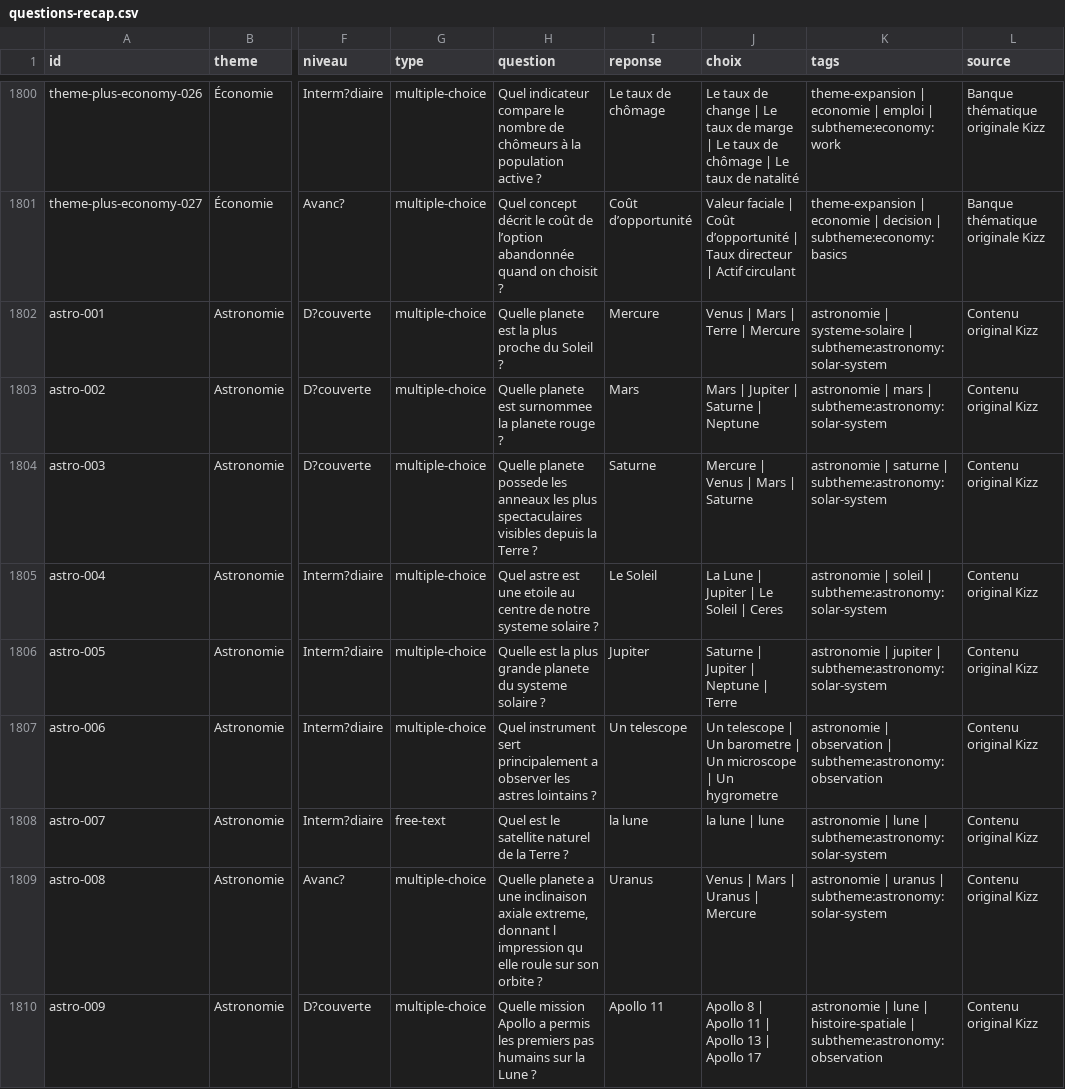
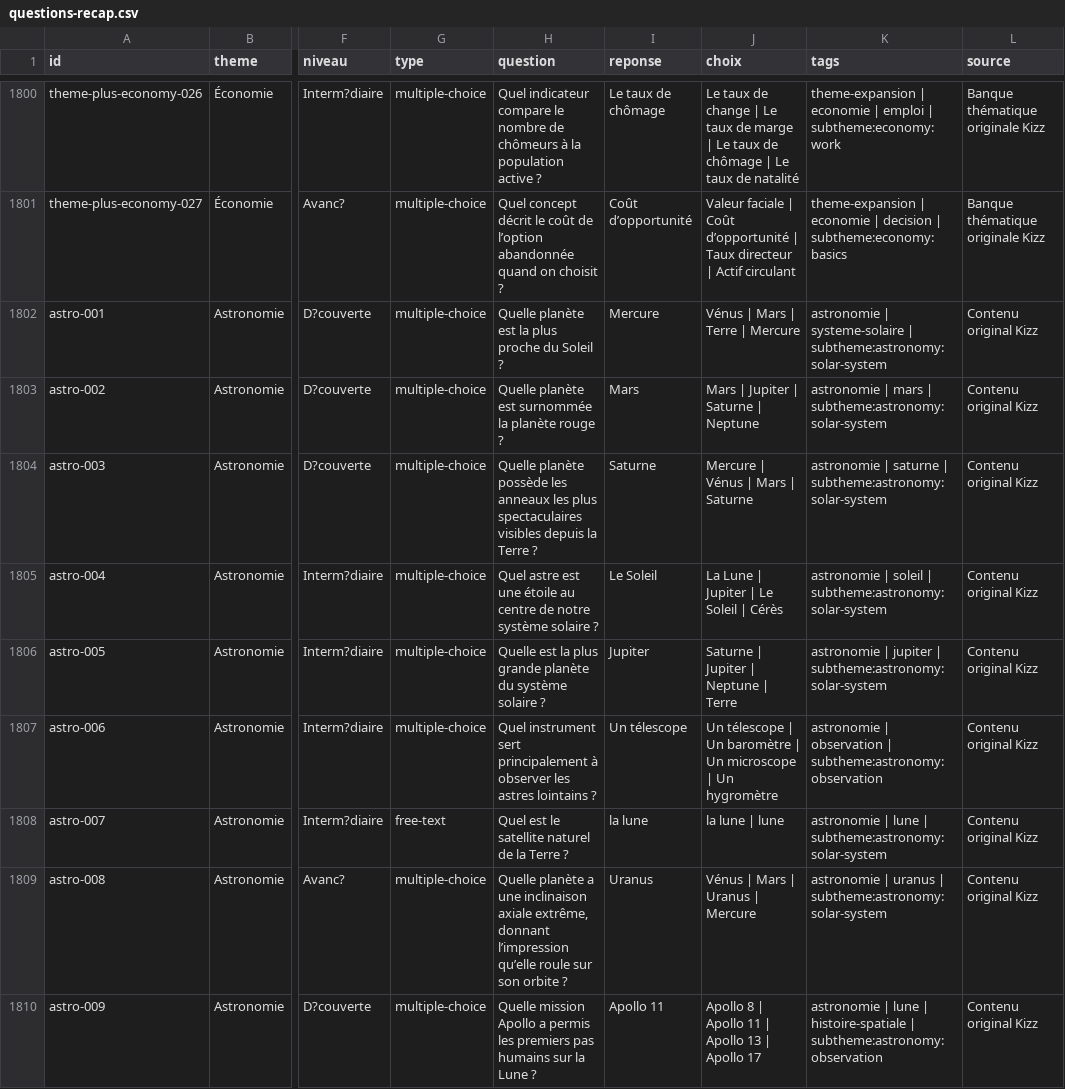
Before and after one commit to abatoretco-coder/kizz, a CSV file: docs/questions-recap.csv, drawn as a sheet; only a part is shown, gaps mark what is left out; the diff covers the shown part only; the diff names each change by its address in the sheet, - before the commit and + after, or states it on an @@ line.

```diff
--- a/docs/questions-recap.csv
+++ b/docs/questions-recap.csv
-H1802 (question): Quelle planete est la plus proche du Soleil ?
+H1802 (question): Quelle planète est la plus proche du Soleil ?
-J1802 (choix): Venus | Mars | Terre | Mercure
+J1802 (choix): Vénus | Mars | Terre | Mercure
-H1803 (question): Quelle planete est surnommee la planete rouge ?
+H1803 (question): Quelle planète est surnommée la planète rouge ?
-H1804 (question): Quelle planete possede les anneaux…
+H1804 (question): Quelle planète possède les anneaux…
-J1804 (choix): Mercure | Venus | Mars | Saturne
+J1804 (choix): Mercure | Vénus | Mars | Saturne
-H1805 (question): …est une etoile au centre de notre systeme solaire ?
+H1805 (question): …est une étoile au centre de notre système solaire ?
-J1805 (choix): La Lune | Jupiter | Le Soleil | Ceres
+J1805 (choix): La Lune | Jupiter | Le Soleil | Cérès
-H1806 (question): …plus grande planete du systeme solaire ?
+H1806 (question): …plus grande planète du système solaire ?
-H1807 (question): …sert principalement a observer les…
+H1807 (question): …sert principalement à observer les…
-I1807 (reponse): Un telescope
+I1807 (reponse): Un télescope
-J1807 (choix): Un telescope | Un barometre | Un microscope | Un hygrometre
+J1807 (choix): Un télescope | Un baromètre | Un microscope | Un hygromètre
-H1809 (question): Quelle planete a une inclinaison axiale extreme, donnant l impression qu elle roule sur…
+H1809 (question): Quelle planète a une inclinaison axiale extrême, donnant l’impression qu’elle roule sur…
-J1809 (choix): Venus | Mars | Uranus | Mercure
+J1809 (choix): Vénus | Mars | Uranus | Mercure
```
Also changed, not shown: 77 edited cells elsewhere in this file, 4 other files.
